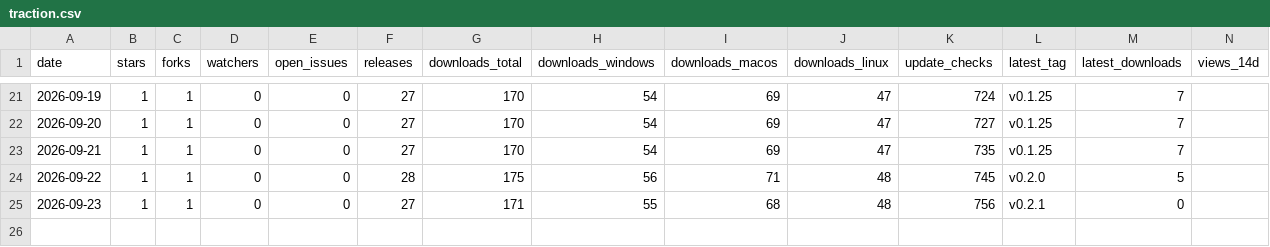
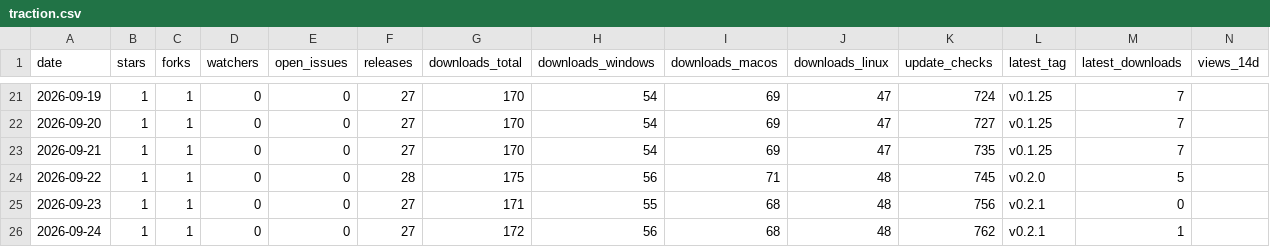
Before and after one commit to Vibisual/vibisual, a CSV file: traction.csv, drawn as a sheet; only a part is shown, gaps mark what is left out; rows hold the shown columns only; the diff names each change by its address in the sheet, - before the commit and + after, or states it on an @@ line.

```diff
--- a/traction.csv
+++ b/traction.csv
+row 26: 2026-09-24 | 1 | 1 | 0 | 0 | 27 | 172 | 56 | 68 | 48 | 762 | v0.2.1 | 1
```
Also changed, not shown: 2 other files.
